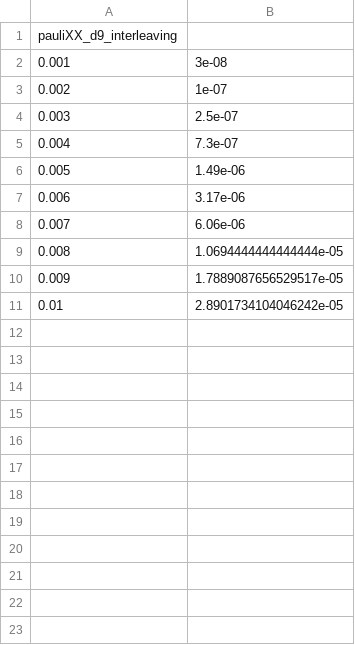
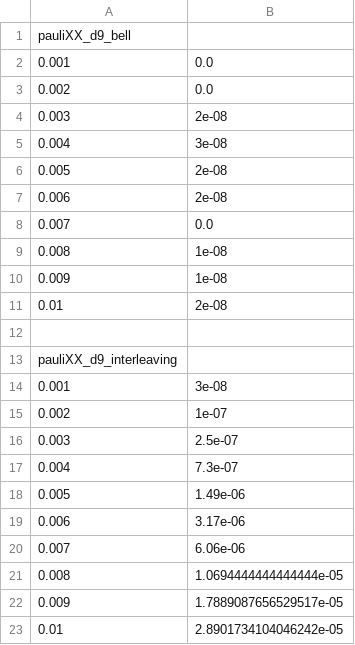
Before and after one commit to Pritesh402/modular-surgery, a CSV file: inter-qpu-logical-error-rates/data/pauliXX_d9_all_series.csv, drawn as a sheet; the diff names each change by its address in the sheet, - before the commit and + after, or states it on an @@ line.

Commit message:
d9 bell results 10^8 shots

```diff
--- a/inter-qpu-logical-error-rates/data/pauliXX_d9_all_series.csv
+++ b/inter-qpu-logical-error-rates/data/pauliXX_d9_all_series.csv
+row 1: pauliXX_d9_bell
+row 2: 0.001 | 0.0
+row 3: 0.002 | 0.0
+row 4: 0.003 | 2e-08
+row 5: 0.004 | 3e-08
+row 6: 0.005 | 2e-08
+row 7: 0.006 | 2e-08
+row 8: 0.007 | 0.0
+row 9: 0.008 | 1e-08
+row 10: 0.009 | 1e-08
+row 11: 0.01 | 2e-08
+row 12: (empty)
```
Also changed, not shown: 3 other files.
